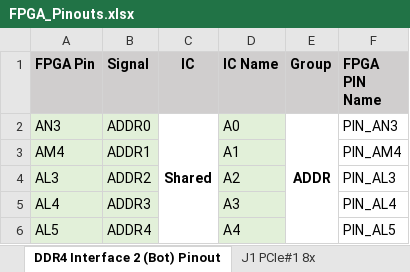
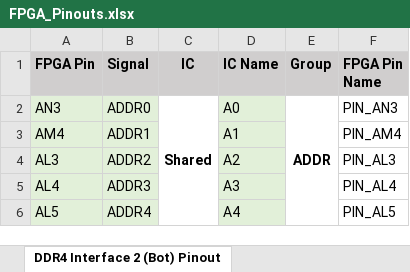
Before and after one commit to tow3rs/catapult-v3-smartnic-re, an Excel workbook: Documents/FPGA_Pinouts.xlsx, sheet DDR4 Interface 2 (Bot) Pinout, drawn as a sheet; only a part is shown; values as stored, in another font and other column widths than the file's, no borders; the diff names each change by its address in the sheet, - before the commit and + after, or states it on an @@ line.

Commit message:
Updated readme, pinouts and new pictures

```diff
--- a/Documents/FPGA_Pinouts.xlsx (sheet DDR4 Interface 2 (Bot) Pinout)
+++ b/Documents/FPGA_Pinouts.xlsx (sheet DDR4 Interface 2 (Bot) Pinout)
-F1: FPGA PIN Name
+F1: FPGA Pin Name
```
Also changed, not shown: sheet J8 PCIe#2 8x (OCP Board), sheet J1 PCIe#1 8x (OCP Board), sheet I2C, sheet QSFP, sheet Full FPGA Pinout, sheet DDR4 Interface 1 (Top) Pinout, other sheet tabs, charts or pictures, 4 other files.
